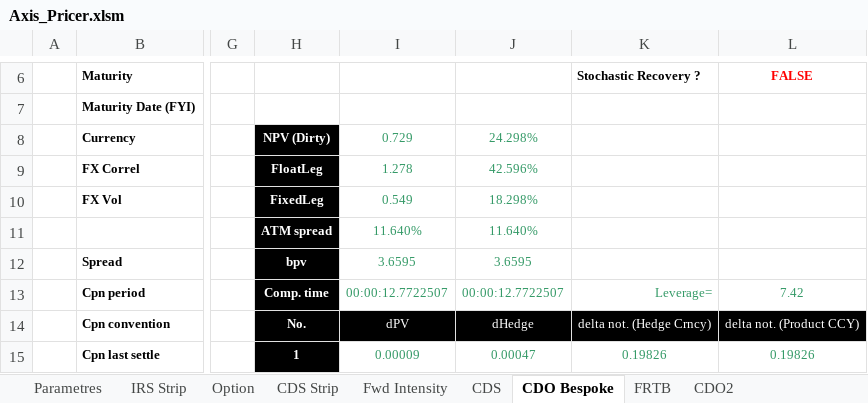
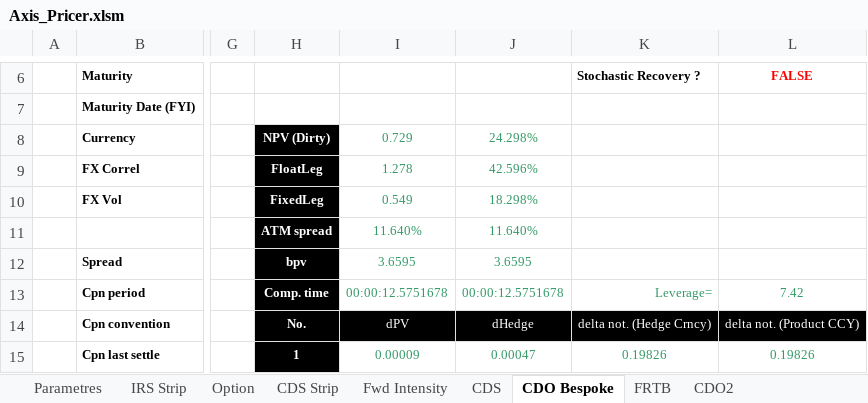
Before and after one commit to mbaAxis/Valo, an Excel workbook: common/Axis_Pricer.xlsm, sheet CDO Bespoke, drawn as a sheet; only a part is shown, gaps mark what is left out; values as stored, in another font and other column widths than the file's, no borders; charts and pictures not drawn; the diff names each change by its address in the sheet, - before the commit and + after, or states it on an @@ line.

```diff
--- a/common/Axis_Pricer.xlsm (sheet CDO Bespoke)
+++ b/common/Axis_Pricer.xlsm (sheet CDO Bespoke)
-I13: 00:00:12.7722507
+I13: 00:00:12.5751678
-J13: 00:00:12.7722507
+J13: 00:00:12.5751678
```
Also changed, not shown: sheet FRTB, sheet IRS Strip, sheet CDS, formulas that keep their value, charts or pictures, common/iTraxx.xlsx.
